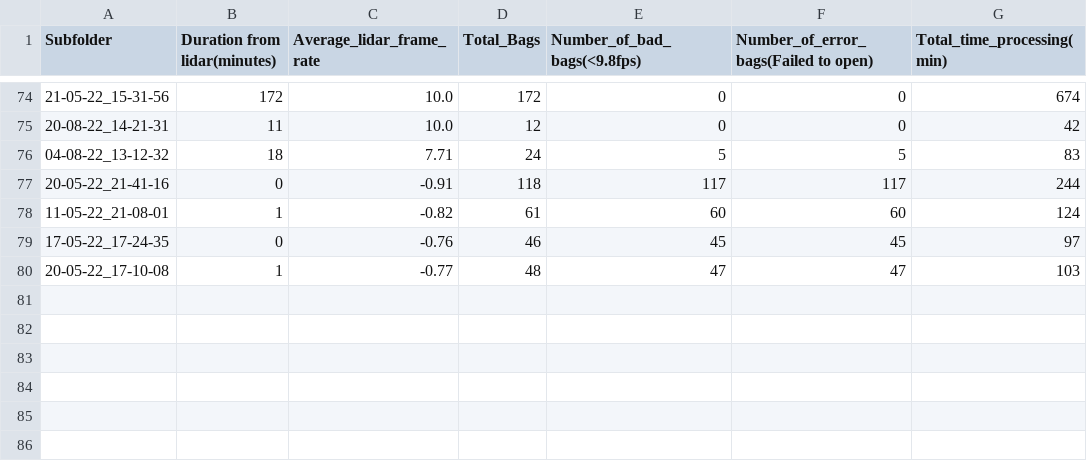
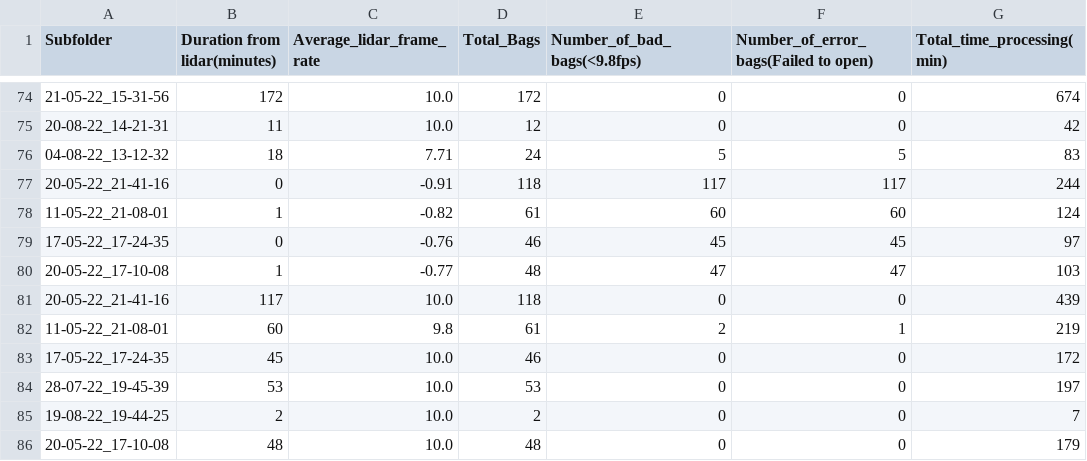
Before and after one commit to abin1996/TASI-ESCOOTER, a CSV file: extracted_raw_data_lidar_summary.csv, drawn as a sheet; only a part is shown, gaps mark what is left out; the diff names each change by its address in the sheet, - before the commit and + after, or states it on an @@ line.

```diff
--- a/extracted_raw_data_lidar_summary.csv
+++ b/extracted_raw_data_lidar_summary.csv
+row 81: 20-05-22_21-41-16 | 117 | 10.0 | 118 | 0 | 0 | 439
+row 82: 11-05-22_21-08-01 | 60 | 9.8 | 61 | 2 | 1 | 219
+row 83: 17-05-22_17-24-35 | 45 | 10.0 | 46 | 0 | 0 | 172
+row 84: 28-07-22_19-45-39 | 53 | 10.0 | 53 | 0 | 0 | 197
+row 85: 19-08-22_19-44-25 | 2 | 10.0 | 2 | 0 | 0 | 7
+row 86: 20-05-22_17-10-08 | 48 | 10.0 | 48 | 0 | 0 | 179
```
Also changed, not shown: 1 other file.
